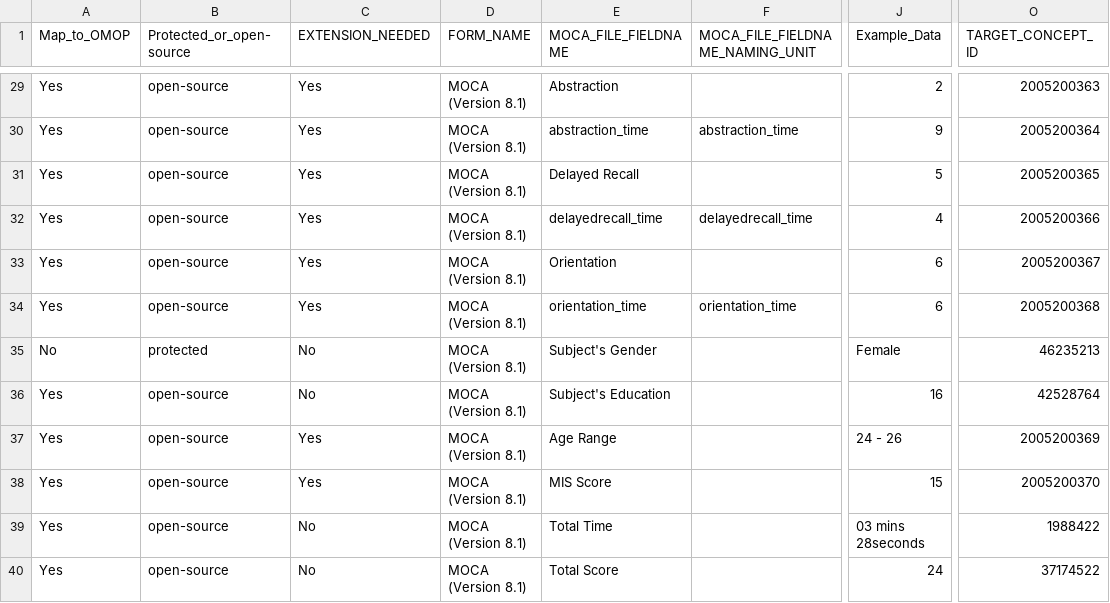
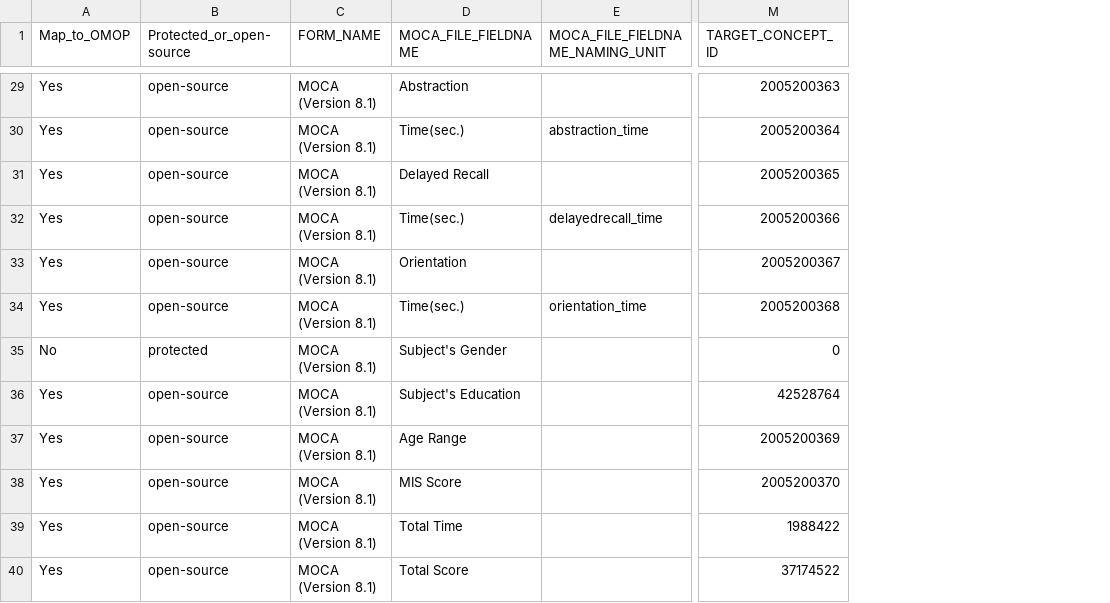
Before and after one commit to AI-READI/DataElementMaps, a CSV file: mappings-csv/MOCA_Data_Dictionary_Mappings/MOCA_Data_Dictionary_Mappings.csv, drawn as a sheet; only a part is shown, gaps mark what is left out; removed rows and columns are numbered as before the commit, all else as after; the diff covers the shown part only; the diff names each change by its address in the sheet, - before the commit and + after, or states it on an @@ line.

Commit message:
9/30 Redcap and MoCA Update for Year 2
Updated both full and trimmed versions of the Redcap and MoCA data dictionaries for Year 2

```diff
--- a/mappings-csv/MOCA_Data_Dictionary_Mappings/MOCA_Data_Dictionary_Mappings.csv
+++ b/mappings-csv/MOCA_Data_Dictionary_Mappings/MOCA_Data_Dictionary_Mappings.csv
-column C (EXTENSION_NEEDED), rows 29-40: Yes | Yes | Yes | Yes | Yes | Yes | No | No | Yes | Yes | No | No
-column J (Example_Data), rows 29-40: 2 | 9 | 5 | 4 | 6 | 6 | Female | 16 | 24 - 26 | 15 | 03 mins 28seconds | 24
-D30 (MOCA_FILE_FIELDNAME): abstraction_time
+D30 (MOCA_FILE_FIELDNAME): Time(sec.)
-D32 (MOCA_FILE_FIELDNAME): delayedrecall_time
+D32 (MOCA_FILE_FIELDNAME): Time(sec.)
-D34 (MOCA_FILE_FIELDNAME): orientation_time
+D34 (MOCA_FILE_FIELDNAME): Time(sec.)
-M35 (TARGET_CONCEPT_ID): 46235213
+M35 (TARGET_CONCEPT_ID): 0
```
Also changed, not shown: 1 added row, 1 removed row and 32 edited cells elsewhere in this file, 5 other files.
